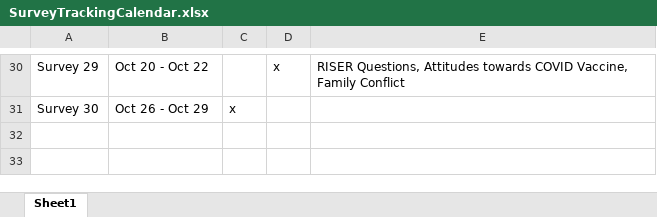
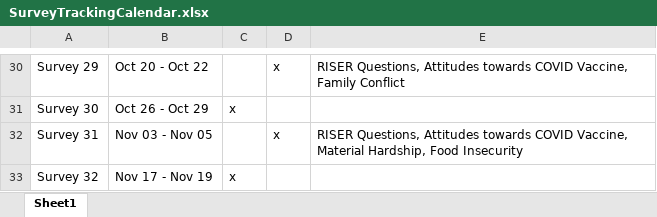
Before and after one commit to uorapid/RAPIDQB, an Excel workbook: Data/SurveyTrackingCalendar.xlsx, sheet Sheet1, drawn as a sheet; only a part is shown, gaps mark what is left out; values as stored, in another font and other column widths than the file's, no borders; the diff names each change by its address in the sheet, - before the commit and + after, or states it on an @@ line.

Commit message:
Update Calendar

```diff
--- a/Data/SurveyTrackingCalendar.xlsx (sheet Sheet1)
+++ b/Data/SurveyTrackingCalendar.xlsx (sheet Sheet1)
+row 32: Survey 31 | Nov 03 - Nov 05 |  | x | RISER Questions, Attitudes towards COVID Vaccine, Material Hardship, Food Insecurity
+row 33: Survey 32 | Nov 17 - Nov 19 | x
```
